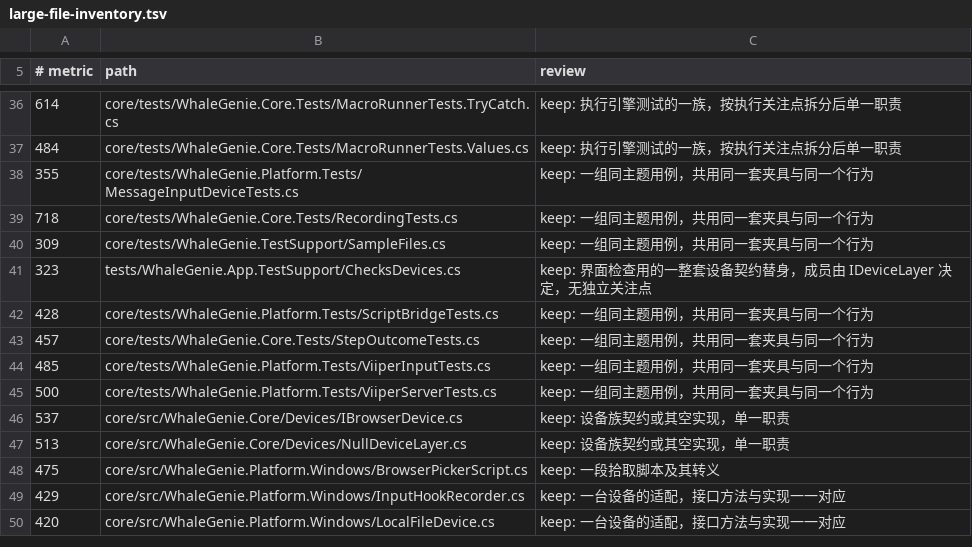
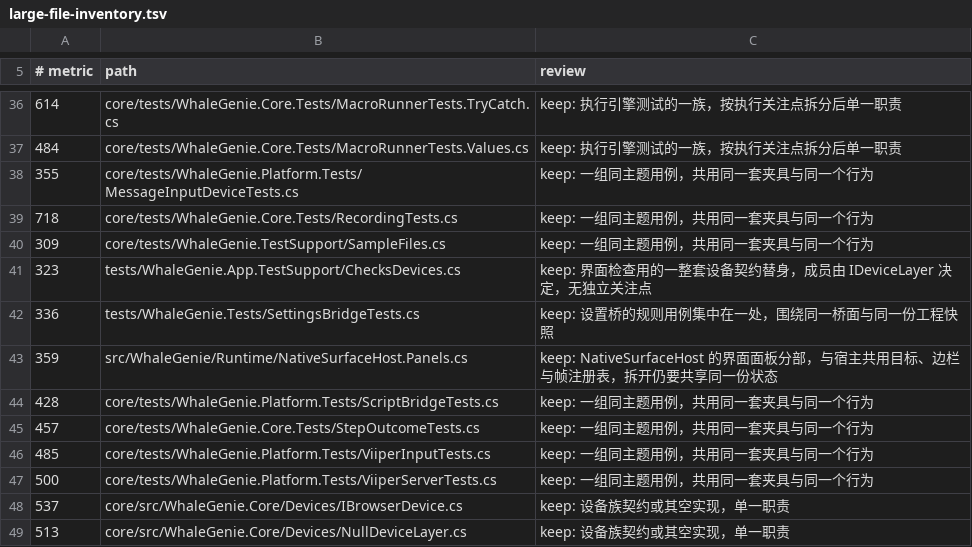
Before and after one commit to ilpoint/WhaleGenie, a TSV file: .githooks/large-file-inventory.tsv, drawn as a sheet; only a part is shown, gaps mark what is left out; the shorter side is filled out with more unchanged rows; the diff names each change by its address in the sheet, - before the commit and + after, or states it on an @@ line.

Commit message:
chore: 登记超 300 行文件的规模结论

```diff
--- a/.githooks/large-file-inventory.tsv
+++ b/.githooks/large-file-inventory.tsv
+row 42: 336 | tests/WhaleGenie.Tests/SettingsBridgeTests.cs | keep: 设置桥的规则用例集中在一处，围绕同一桥面与同一份工程快照
+row 43: 359 | src/WhaleGenie/Runtime/NativeSurfaceHost.Panels.cs | keep: NativeSurfaceHost 的界面面板分部，与宿主共用目标、边栏与帧注册表，拆开仍要共享同一份状态
```
